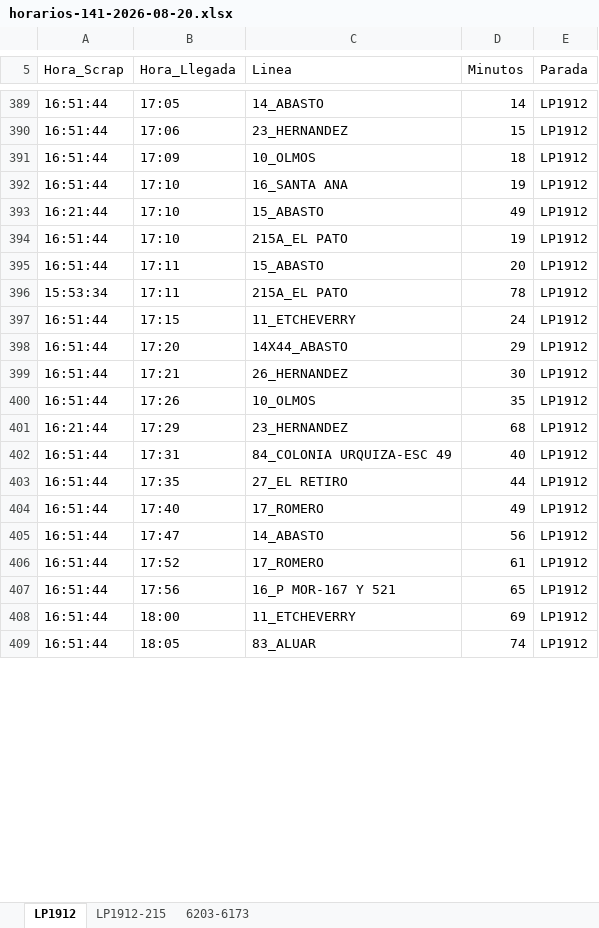
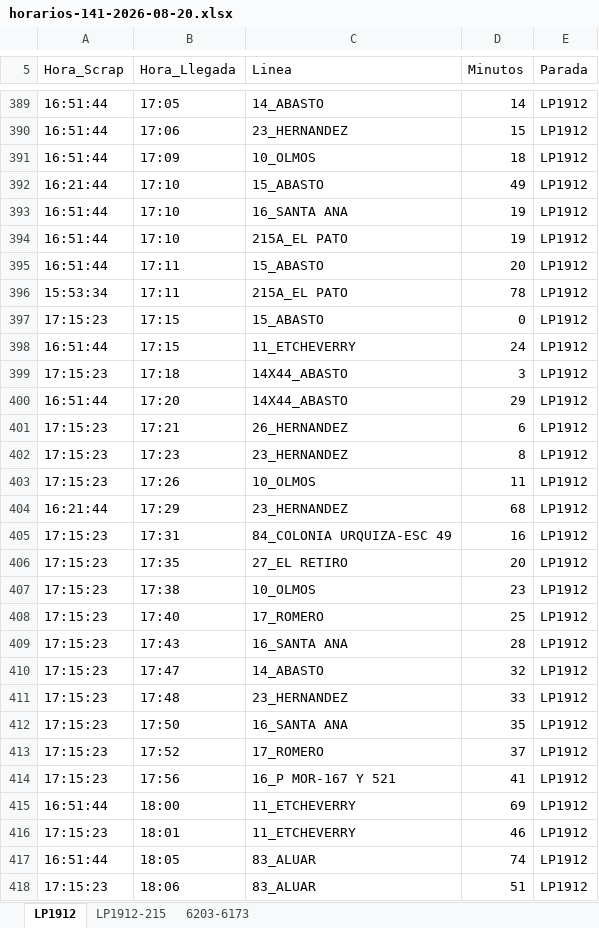
Before and after one commit to palomac00/recolector-cuadradoapp, an Excel workbook: data/horarios-141-2026-08-20.xlsx, sheet LP1912, drawn as a sheet; only a part is shown, gaps mark what is left out; values as stored, in another font and other column widths than the file's, no borders; addresses are those after the commit; the diff covers the shown part only; the diff names each change by its address in the sheet, - before the commit and + after, or states it on an @@ line.

```diff
--- a/data/horarios-141-2026-08-20.xlsx (sheet LP1912)
+++ b/data/horarios-141-2026-08-20.xlsx (sheet LP1912)
@@ row 393 moved to row 392: 16:21:44 @@
+row 397: 17:15:23 | 17:15 | 15_ABASTO | 0 | LP1912
+row 399: 17:15:23 | 17:18 | 14X44_ABASTO | 3 | LP1912
-A401 (Hora_Scrap): 16:51:44
+A401 (Hora_Scrap): 17:15:23
-D401 (Minutos): 30
+D401 (Minutos): 6
+row 402: 17:15:23 | 17:23 | 23_HERNANDEZ | 8 | LP1912
-A403 (Hora_Scrap): 16:51:44
+A403 (Hora_Scrap): 17:15:23
-D403 (Minutos): 35
+D403 (Minutos): 11
-A405:A406 (Hora_Scrap): 16:51:44
+A405:A406 (Hora_Scrap): 17:15:23
-D405 (Minutos): 40
+D405 (Minutos): 16
-D406 (Minutos): 44
+D406 (Minutos): 20
+row 407: 17:15:23 | 17:38 | 10_OLMOS | 23 | LP1912
-A408 (Hora_Scrap): 16:51:44
+A408 (Hora_Scrap): 17:15:23
-D408 (Minutos): 49
+D408 (Minutos): 25
+row 409: 17:15:23 | 17:43 | 16_SANTA ANA | 28 | LP1912
-A410 (Hora_Scrap): 16:51:44
+A410 (Hora_Scrap): 17:15:23
-D410 (Minutos): 56
+D410 (Minutos): 32
+row 411: 17:15:23 | 17:48 | 23_HERNANDEZ | 33 | LP1912
+row 412: 17:15:23 | 17:50 | 16_SANTA ANA | 35 | LP1912
-A413:A414 (Hora_Scrap): 16:51:44
+A413:A414 (Hora_Scrap): 17:15:23
-D413 (Minutos): 61
+D413 (Minutos): 37
-D414 (Minutos): 65
+D414 (Minutos): 41
+row 416: 17:15:23 | 18:01 | 11_ETCHEVERRY | 46 | LP1912
+row 418: 17:15:23 | 18:06 | 83_ALUAR | 51 | LP1912
```
Also changed, not shown: 9 added rows, 39 moved rows and 12 edited cells elsewhere in this sheet, sheet 6203-6173, sheet LP1912-215.
